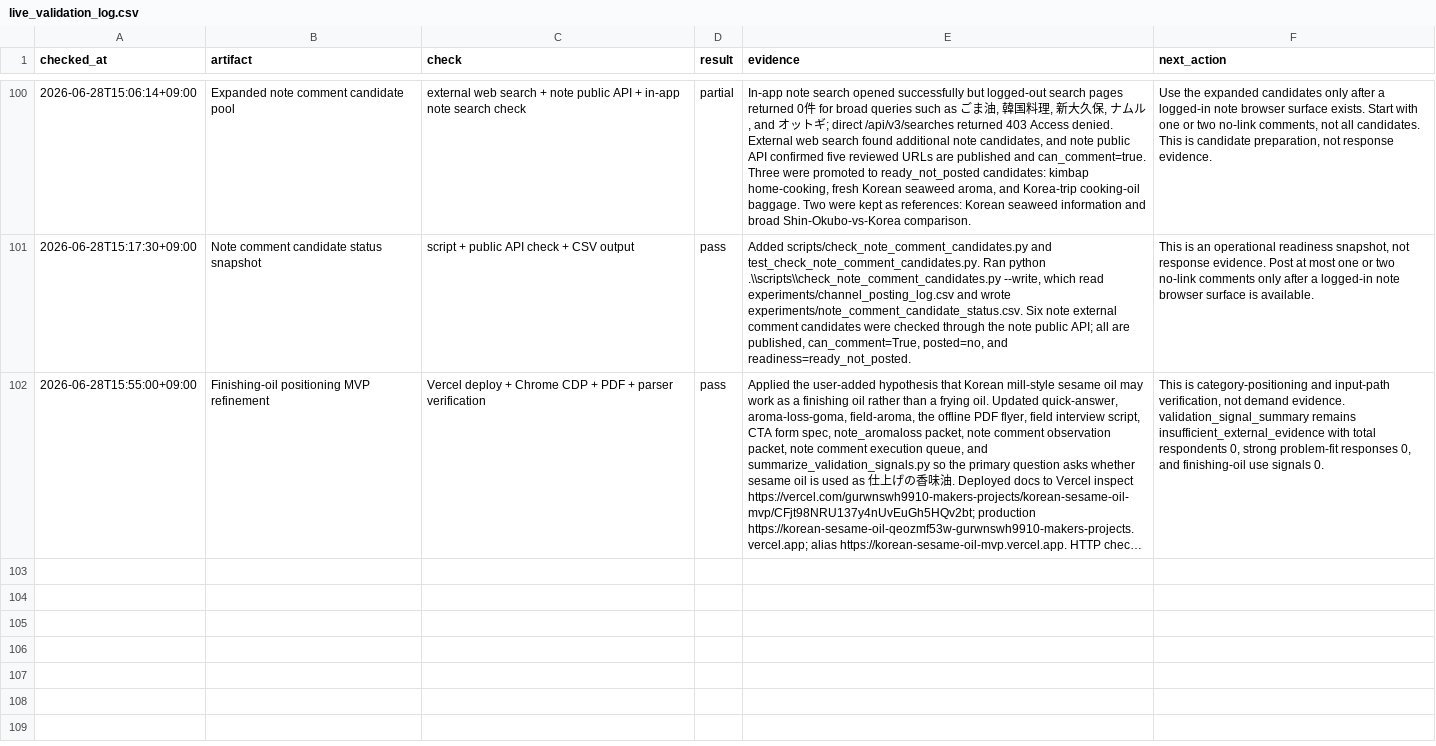
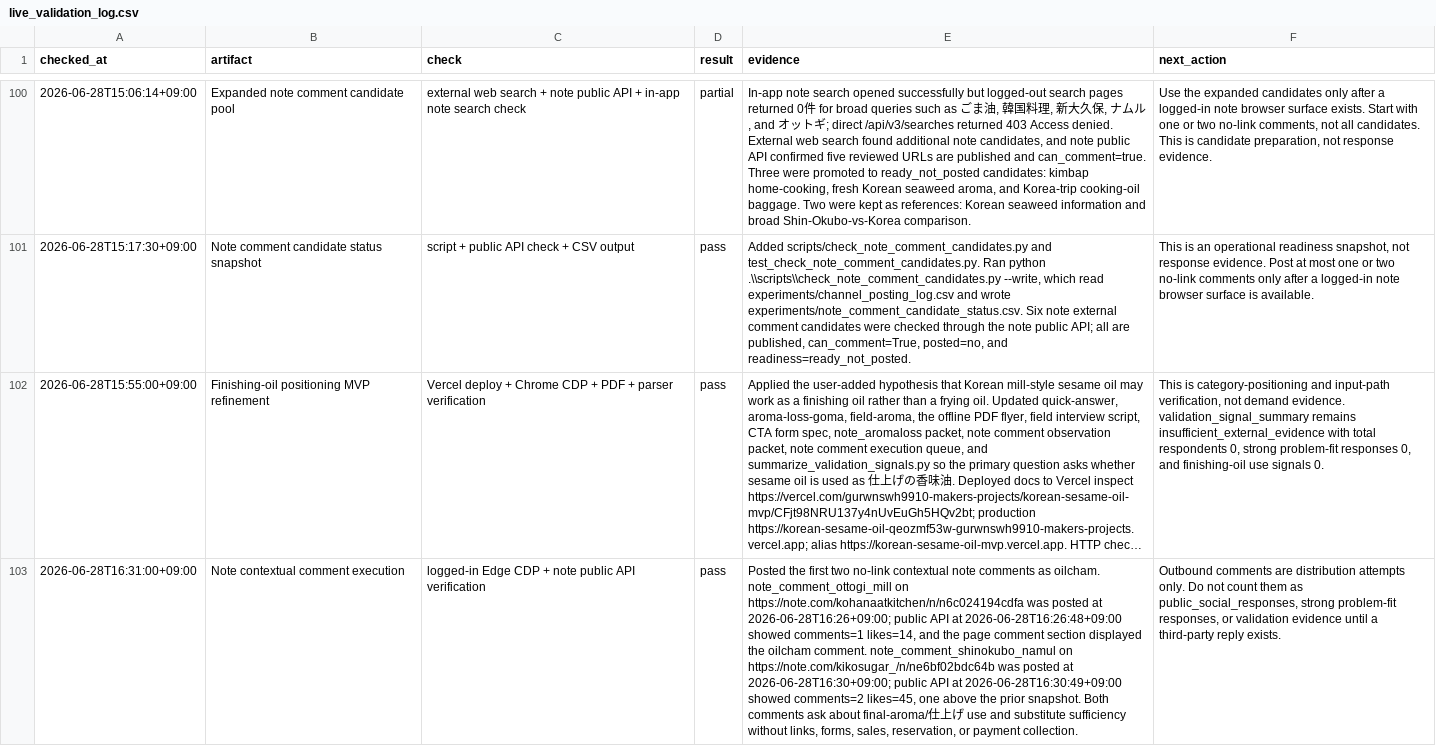
Before and after one commit to gurwnswh9910-maker/korean-sesame-oil-mvp, a CSV file: experiments/live_validation_log.csv, drawn as a sheet; only a part is shown, gaps mark what is left out; long unchanged cells end in …; the diff names each change by its address in the sheet, - before the commit and + after, or states it on an @@ line.

Commit message:
Record note comment outreach

```diff
--- a/experiments/live_validation_log.csv
+++ b/experiments/live_validation_log.csv
+row 103: 2026-06-28T16:31:00+09:00 | Note contextual comment execution | logged-in Edge CDP + note public API verification | pass | Posted the first two no-link contextual note comments as oilcham. note_comment_ottogi_mill on https://note.com/kohanaatkitchen/n/n6c024194cdfa was posted at 2026-06-28T16:26+09:00; public API at 2026-06-28T16:26:48+09:00 showed comments=1 likes=14, and the page comment section displayed the oilcham comment. note_comment_shinokubo_namul on https://note.com/kikosugar_/n/ne6bf02bdc64b was posted at 2026-06-28T16:30+09:00; public API at 2026-06-28T16:30:49+09:00 showed comments=2 likes=45, one above the prior snapshot. Both comments ask about final-aroma/仕上げ use and substitute sufficiency without links, forms, sales, reservation, or payment collection. | Outbound comments are distribution attempts only. Do not count them as public_social_responses, strong problem-fit responses, or validation evidence until a third-party reply exists.
```
Also changed, not shown: experiments/channel_posting_log.csv, experiments/note_comment_candidate_status.csv, 10 other files.
